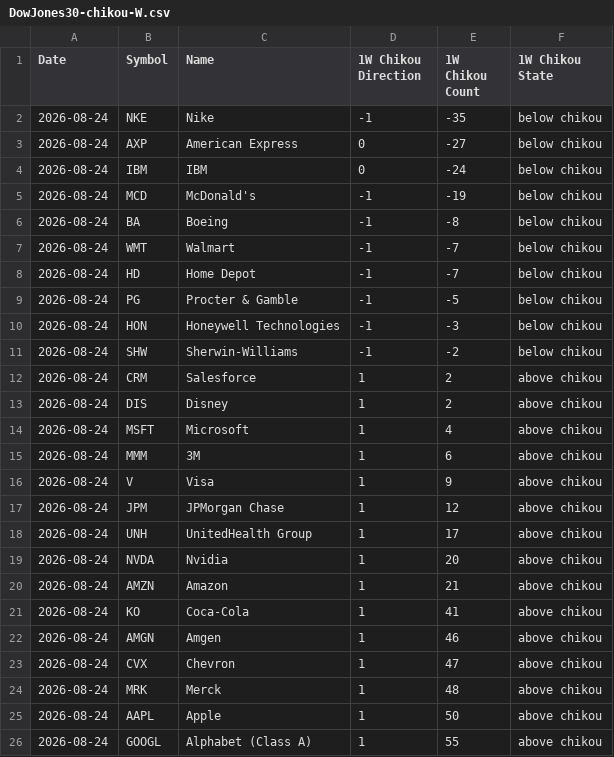
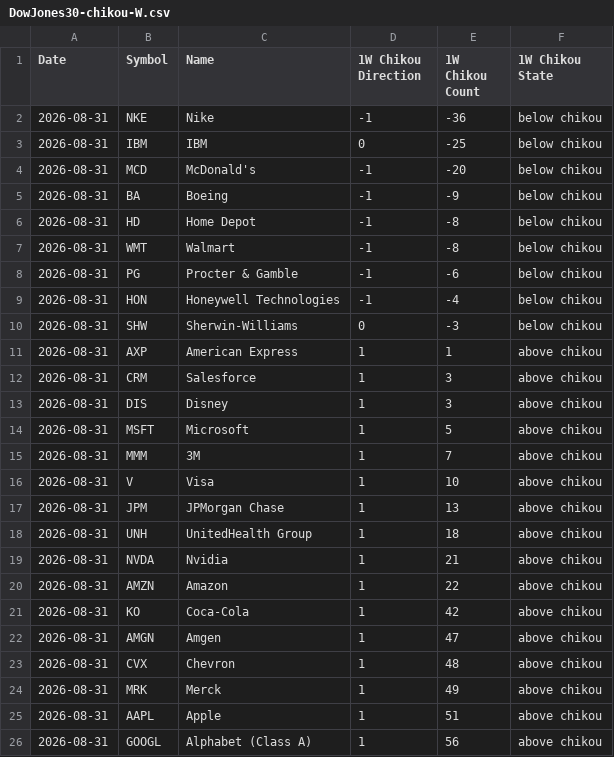
Before and after one commit to harryguiacorn/Ichimoku-Cloud-Signal-Python, a CSV file: output/chikou/DowJones30-chikou-W.csv, drawn as a sheet; only a part is shown; the diff covers the shown part only.

```diff
--- a/output/chikou/DowJones30-chikou-W.csv
+++ b/output/chikou/DowJones30-chikou-W.csv
@@ -1,26 +1,26 @@
 Date,Symbol,Name,1W Chikou Direction,1W Chikou Count,1W Chikou State
-2026-08-24,NKE,Nike,-1,-35,below chikou
-2026-08-24,AXP,American Express,0,-27,below chikou
-2026-08-24,IBM,IBM,0,-24,below chikou
-2026-08-24,MCD,McDonald's,-1,-19,below chikou
-2026-08-24,BA,Boeing,-1,-8,below chikou
-2026-08-24,WMT,Walmart,-1,-7,below chikou
-2026-08-24,HD,Home Depot,-1,-7,below chikou
-2026-08-24,PG,Procter & Gamble,-1,-5,below chikou
-2026-08-24,HON,Honeywell Technologies,-1,-3,below chikou
-2026-08-24,SHW,Sherwin-Williams,-1,-2,below chikou
-2026-08-24,CRM,Salesforce,1,2,above chikou
-2026-08-24,DIS,Disney,1,2,above chikou
-2026-08-24,MSFT,Microsoft,1,4,above chikou
-2026-08-24,MMM,3M,1,6,above chikou
-2026-08-24,V,Visa,1,9,above chikou
-2026-08-24,JPM,JPMorgan Chase,1,12,above chikou
-2026-08-24,UNH,UnitedHealth Group,1,17,above chikou
-2026-08-24,NVDA,Nvidia,1,20,above chikou
-2026-08-24,AMZN,Amazon,1,21,above chikou
-2026-08-24,KO,Coca-Cola,1,41,above chikou
-2026-08-24,AMGN,Amgen,1,46,above chikou
-2026-08-24,CVX,Chevron,1,47,above chikou
-2026-08-24,MRK,Merck,1,48,above chikou
-2026-08-24,AAPL,Apple,1,50,above chikou
-2026-08-24,GOOGL,Alphabet (Class A),1,55,above chikou
+2026-08-31,NKE,Nike,-1,-36,below chikou
+2026-08-31,IBM,IBM,0,-25,below chikou
+2026-08-31,MCD,McDonald's,-1,-20,below chikou
+2026-08-31,BA,Boeing,-1,-9,below chikou
+2026-08-31,HD,Home Depot,-1,-8,below chikou
+2026-08-31,WMT,Walmart,-1,-8,below chikou
+2026-08-31,PG,Procter & Gamble,-1,-6,below chikou
+2026-08-31,HON,Honeywell Technologies,-1,-4,below chikou
+2026-08-31,SHW,Sherwin-Williams,0,-3,below chikou
+2026-08-31,AXP,American Express,1,1,above chikou
+2026-08-31,CRM,Salesforce,1,3,above chikou
+2026-08-31,DIS,Disney,1,3,above chikou
+2026-08-31,MSFT,Microsoft,1,5,above chikou
+2026-08-31,MMM,3M,1,7,above chikou
+2026-08-31,V,Visa,1,10,above chikou
+2026-08-31,JPM,JPMorgan Chase,1,13,above chikou
+2026-08-31,UNH,UnitedHealth Group,1,18,above chikou
+2026-08-31,NVDA,Nvidia,1,21,above chikou
+2026-08-31,AMZN,Amazon,1,22,above chikou
+2026-08-31,KO,Coca-Cola,1,42,above chikou
+2026-08-31,AMGN,Amgen,1,47,above chikou
+2026-08-31,CVX,Chevron,1,48,above chikou
+2026-08-31,MRK,Merck,1,49,above chikou
+2026-08-31,AAPL,Apple,1,51,above chikou
+2026-08-31,GOOGL,Alphabet (Class A),1,56,above chikou
```
Also changed, not shown: 10 edited cells elsewhere in this file, output/chikou/DowJones30-chikou-1H.csv, output/chikou/DowJones30-chikou-D.csv, 16 other files.
